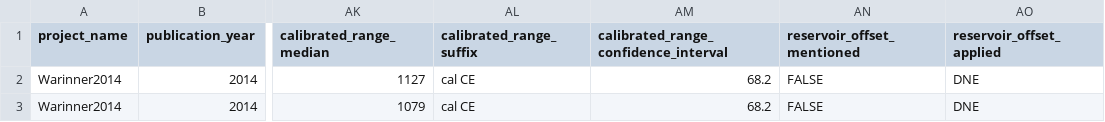
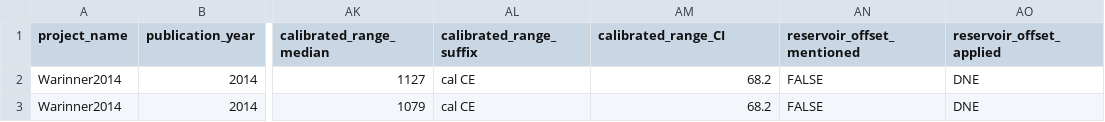
Before and after one commit to SPAAM-community/AncientMetagenomeDir, a TSV file: ancientmetagenome-hostassociated/dates/ancientmetagenome-hostassociated_dates.tsv, drawn as a sheet; only a part is shown, gaps mark what is left out; the diff names each change by its address in the sheet, - before the commit and + after, or states it on an @@ line.

Commit message:
Rename column calibrated_range_confidence_interval to calibrated_range_CI

```diff
--- a/ancientmetagenome-hostassociated/dates/ancientmetagenome-hostassociated_dates.tsv
+++ b/ancientmetagenome-hostassociated/dates/ancientmetagenome-hostassociated_dates.tsv
-AM1: calibrated_range_confidence_interval
+AM1: calibrated_range_CI
```
Also changed, not shown: ancientsinglegenome-hostassociated/dates/ancientsinglegenome-hostassociated_dates.tsv, 3 other files.
